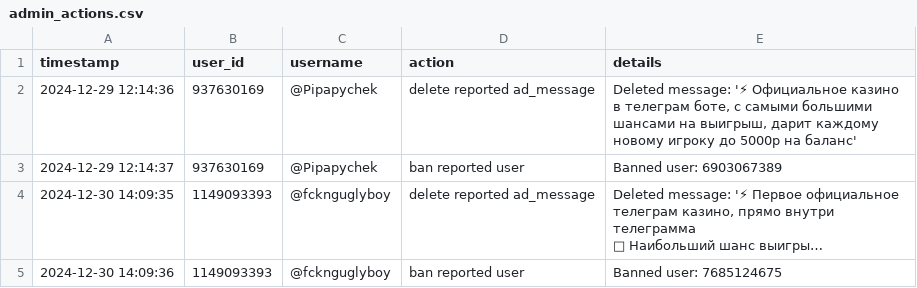
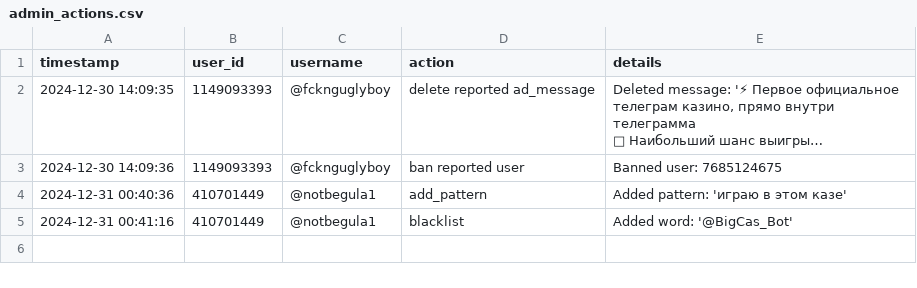
Before and after one commit to brdchy/bot_cleaner, a CSV file: txts/admin_actions.csv, drawn as a sheet; long unchanged cells end in …; removed rows and columns are numbered as before the commit, all else as after; the diff names each change by its address in the sheet, - before the commit and + after, or states it on an @@ line.

```diff
--- a/txts/admin_actions.csv
+++ b/txts/admin_actions.csv
-row 2: 2024-12-29 12:14:36 | 937630169 | @Pipapychek | delete reported ad_message | Deleted message: '⚡ Официальное казино в телеграм боте, с самыми большими шансами на выигрыш, дарит каждому новому игроку до 5000р на баланс'
-row 3: 2024-12-29 12:14:37 | 937630169 | @Pipapychek | ban reported user | Banned user: 6903067389
+row 4: 2024-12-31 00:40:36 | 410701449 | @notbegula1 | add_pattern | Added pattern: 'играю в этом казе'
+row 5: 2024-12-31 00:41:16 | 410701449 | @notbegula1 | blacklist | Added word: '@BigCas_Bot'
```
Also changed, not shown: txts/ban_candidates.csv, txts/base/ad_patterns.csv, 3 other files.
